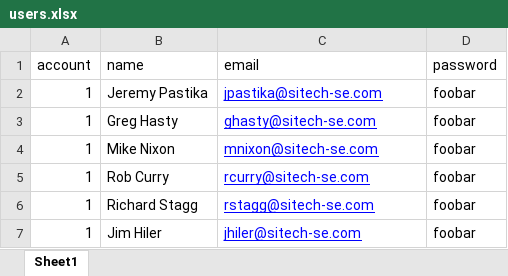
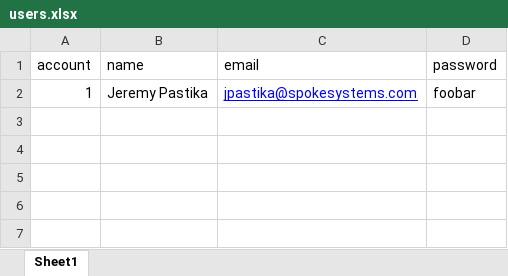
Before and after one commit to jpastika/quota, an Excel workbook: db/import/users.xlsx, sheet Sheet1, drawn as a sheet; values as stored, in another font and other column widths than the file's, no borders; the diff names each change by its address in the sheet, - before the commit and + after, or states it on an @@ line.

```diff
--- a/db/import/users.xlsx (sheet Sheet1)
+++ b/db/import/users.xlsx (sheet Sheet1)
-C2 (email): jpastika@sitech-se.com
+C2 (email): jpastika@spokesystems.com
-row 3: 1 | Greg Hasty | ghasty@sitech-se.com | foobar
-row 4: 1 | Mike Nixon | mnixon@sitech-se.com | foobar
-row 5: 1 | Rob Curry | rcurry@sitech-se.com | foobar
-row 6: 1 | Richard Stagg | rstagg@sitech-se.com | foobar
-row 7: 1 | Jim Hiler | jhiler@sitech-se.com | foobar
```
Also changed, not shown: db/import/accounts.xlsx, db/import/sales_reps.xlsx, 31 other files.
